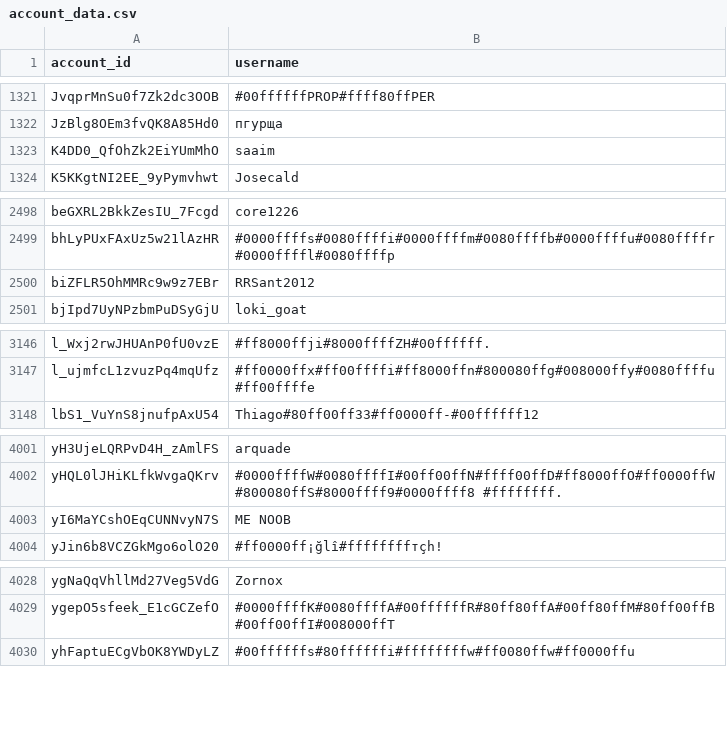
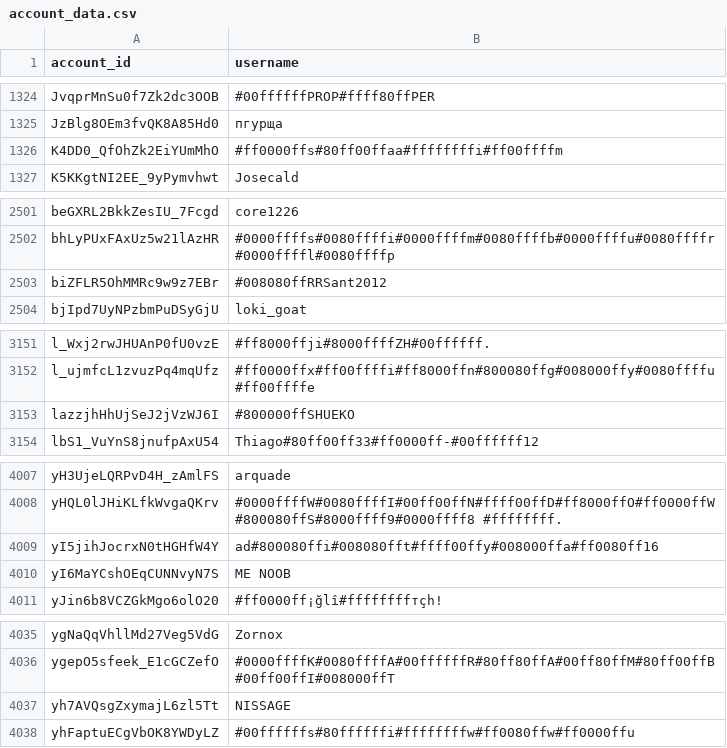
Before and after one commit to pewpewlive/ppl-data, a CSV file: account_data.csv, drawn as a sheet; only a part is shown, gaps mark what is left out; the diff covers the shown part only.

```diff
--- a/account_data.csv
+++ b/account_data.csv
@@ -1322,3 +1325,3 @@ JvqprMnSu0f7Zk2dc3OOB,#00ffffffPROP#ffff80ffPER
 JzBlg8OEm3fvQK8A85Hd0,пгурща
-K4DD0_QfOhZk2EiYUmMhO,saaim
+K4DD0_QfOhZk2EiYUmMhO,#ff0000ffs#80ff00ffaa#ffffffffi#ff00ffffm
 K5KKgtNI2EE_9yPymvhwt,Josecald
@@ -2499,3 +2502,3 @@ beGXRL2BkkZesIU_7Fcgd,core1226
 bhLyPUxFAxUz5w21lAzHR,#0000ffffs#0080ffffi#0000ffffm#0080ffffb#0000ffffu#0080ffffr#0000ffffl#0080ffffp
-biZFLR5OhMMRc9w9z7EBr,RRSant2012
+biZFLR5OhMMRc9w9z7EBr,#008080ffRRSant2012
 bjIpd7UyNPzbmPuDSyGjU,loki_goat
@@ -3147,2 +3152,3 @@ l_Wxj2rwJHUAnP0fU0vzE,#ff8000ffji#8000ffffZH#00ffffff.
 l_ujmfcL1zvuzPq4mqUfz,#ff0000ffx#ff00ffffi#ff8000ffn#800080ffg#008000ffy#0080ffffu#ff00ffffe
+lazzjhHhUjSeJ2jVzWJ6I,#800000ffSHUEKO
 lbS1_VuYnS8jnufpAxU54,Thiago#80ff00ff33#ff0000ff-#00ffffff12
@@ -4002,2 +4008,3 @@ yH3UjeLQRPvD4H_zAmlFS,arquade
 yHQL0lJHiKLfkWvgaQKrv,#0000ffffW#0080ffffI#00ff00ffN#ffff00ffD#ff8000ffO#ff0000ffW#800080ffS#8000ffff9#0000ffff8 #ffffffff.
+yI5jihJocrxN0tHGHfW4Y,ad#800080ffi#008080fft#ffff00ffy#008000ffa#ff0080ff16
 yI6MaYCshOEqCUNNvyN7S,ME NOOB
@@ -4029,2 +4036,3 @@ ygNaQqVhllMd27Veg5VdG,Zornox
 ygepO5sfeek_E1cGCZefO,#0000ffffK#0080ffffA#00ffffffR#80ff80ffA#00ff80ffM#80ff00ffB#00ff00ffI#008000ffT
+yh7AVQsgZxymajL6zl5Tt,NISSAGE
 yhFaptuECgVbOK8YWDyLZ,#00ffffffs#80ffffffi#ffffffffw#ff0080ffw#ff0000ffu
```
Also changed, not shown: 5 added rows elsewhere in this file, 1 other file.
